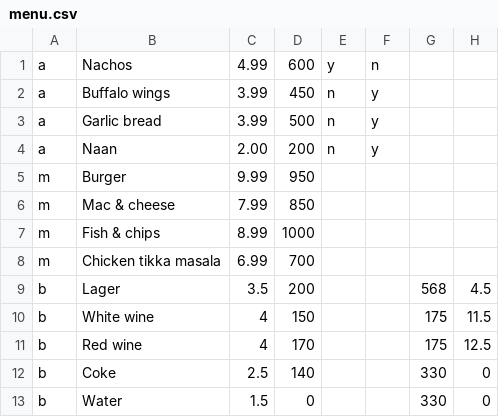
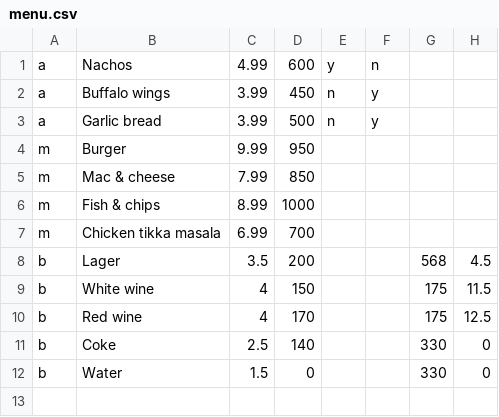
Before and after one commit to KieranBurnett/TakeawayApp, a CSV file: menu.csv, drawn as a sheet.

```diff
--- a/menu.csv
+++ b/menu.csv
@@ -3,3 +3,2 @@ a,Buffalo wings,3.99,450,n,y,,
 a,Garlic bread,3.99,500,n,y,,
-a,Naan,2.00,200,n,y,,
 m,Burger,9.99,950,,,,
```
Also changed, not shown: 3 other files.
